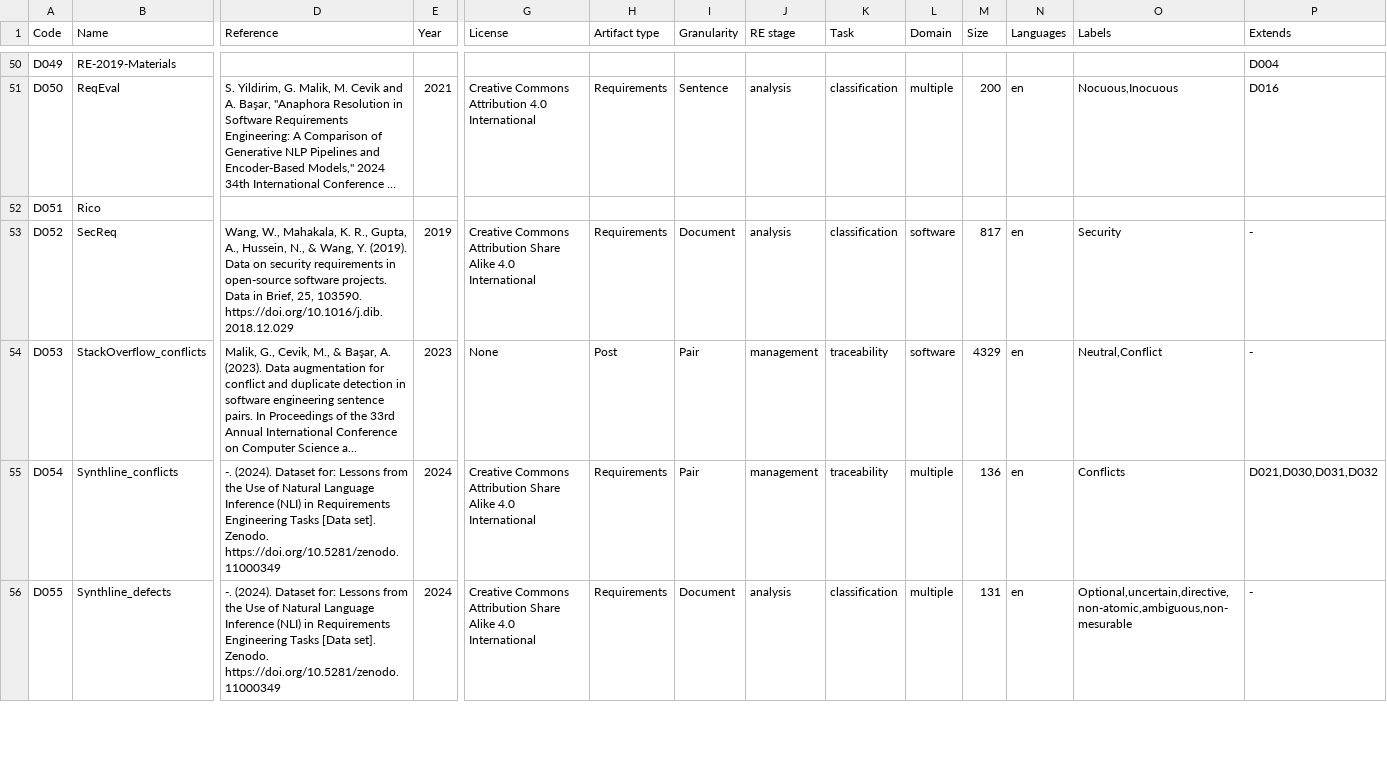
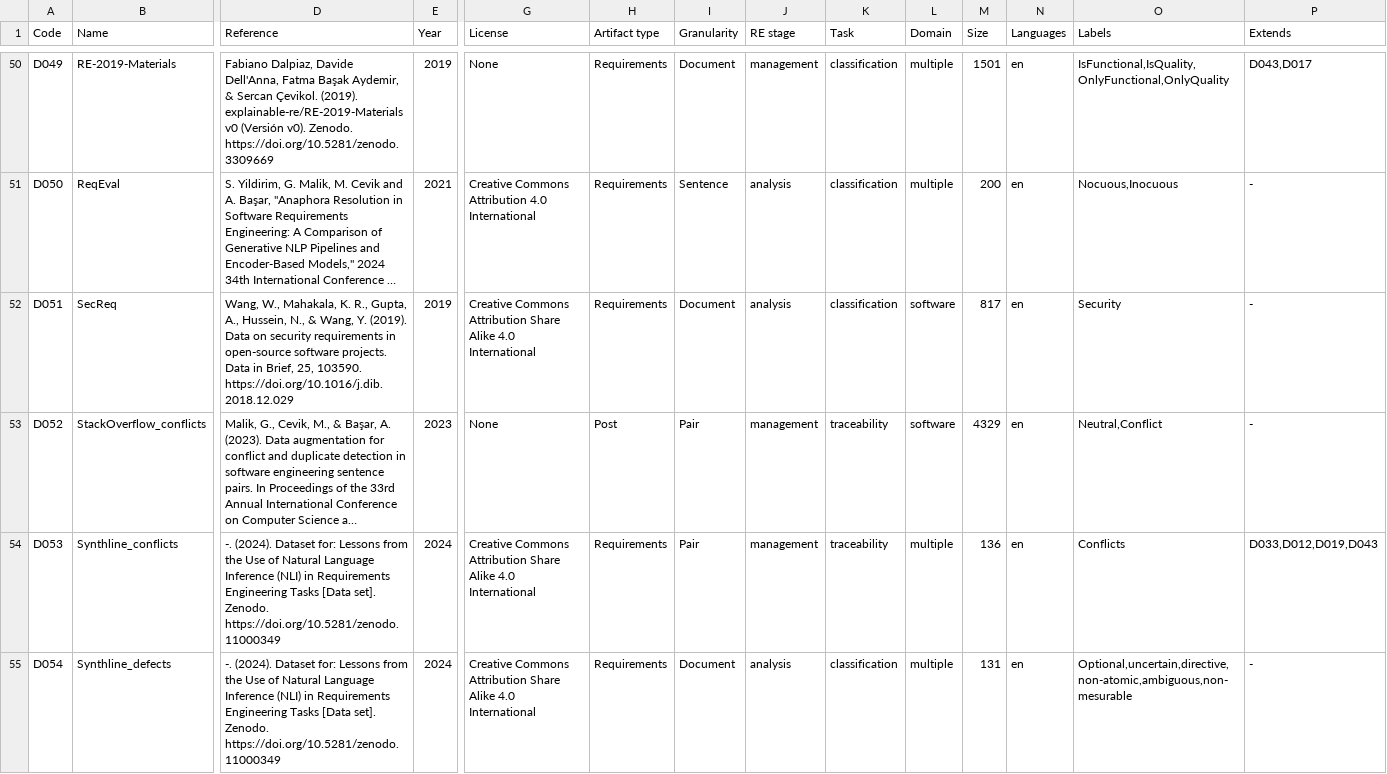
Before and after one commit to nlp4se/LLM4RE-Datasets, a CSV file: data/datasets - datasets.csv, drawn as a sheet; only a part is shown, gaps mark what is left out; long unchanged cells end in …; removed rows and columns are numbered as before the commit, all else as after; rows hold the shown columns only; the diff covers the shown part only; the diff names each change by its address in the sheet, - before the commit and + after, or states it on an @@ line.

```diff
--- a/data/datasets - datasets.csv
+++ b/data/datasets - datasets.csv
-D50 (Reference): (empty)
+D50 (Reference): Fabiano Dalpiaz, Davide Dell'Anna, Fatma Başak Aydemir, & Sercan Çevikol. (2019). explainable-re/RE-2019-Materials v0 (Versión v0). Zenodo. https://doi.org/10.5281/zenodo.3309669
-E50 (Year): (empty)
+E50 (Year): 2019
-G50 (License): (empty)
+G50 (License): None
-H50 (Artifact type): (empty)
+H50 (Artifact type): Requirements
-I50 (Granularity): (empty)
+I50 (Granularity): Document
-J50 (RE stage): (empty)
+J50 (RE stage): management
-K50 (Task): (empty)
+K50 (Task): classification
-L50 (Domain): (empty)
+L50 (Domain): multiple
-M50 (Size): (empty)
+M50 (Size): 1501
-N50 (Languages): (empty)
+N50 (Languages): en
-O50 (Labels): (empty)
+O50 (Labels): IsFunctional,IsQuality,OnlyFunctional,OnlyQuality
-P50 (Extends): D004
+P50 (Extends): D043,D017
-P51 (Extends): D016
+P51 (Extends): -
-row 52: D051 | Rico
-A52 (Code): D052
+A52 (Code): D051
-A53 (Code): D053
+A53 (Code): D052
-A54 (Code): D054
+A54 (Code): D053
-P54 (Extends): D021,D030,D031,D032
+P54 (Extends): D033,D012,D019,D043
-A55 (Code): D055
+A55 (Code): D054
```
Also changed, not shown: 3 added rows, 4 removed rows and 71 edited cells elsewhere in this file.
